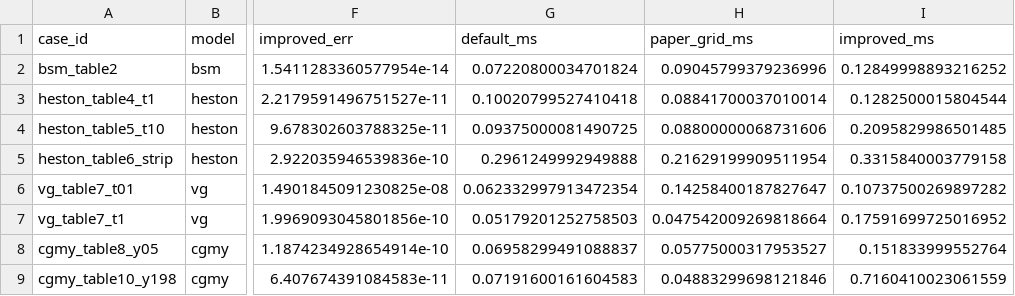
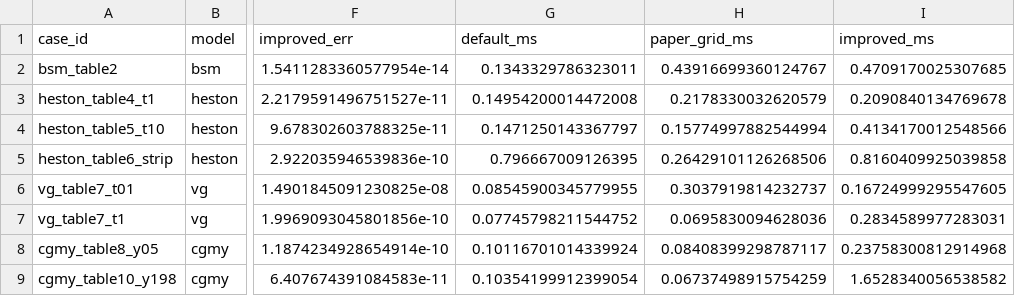
Before and after one commit to nl2992/fourier-option-pricer, a CSV file: benchmarks/cos_method_improved/outputs/cos_method_improved_summary.csv, drawn as a sheet; only a part is shown, gaps mark what is left out; the diff names each change by its address in the sheet, - before the commit and + after, or states it on an @@ line.

```diff
--- a/benchmarks/cos_method_improved/outputs/cos_method_improved_summary.csv
+++ b/benchmarks/cos_method_improved/outputs/cos_method_improved_summary.csv
-G2 (default_ms): 0.07220800034701824
+G2 (default_ms): 0.1343329786323011
-H2 (paper_grid_ms): 0.09045799379236996
+H2 (paper_grid_ms): 0.43916699360124767
-I2 (improved_ms): 0.12849998893216252
+I2 (improved_ms): 0.4709170025307685
-G3 (default_ms): 0.10020799527410418
+G3 (default_ms): 0.14954200014472008
-H3 (paper_grid_ms): 0.08841700037010014
+H3 (paper_grid_ms): 0.2178330032620579
-I3 (improved_ms): 0.1282500015804544
+I3 (improved_ms): 0.2090840134769678
-G4 (default_ms): 0.09375000081490725
+G4 (default_ms): 0.1471250143367797
-H4 (paper_grid_ms): 0.08800000068731606
+H4 (paper_grid_ms): 0.15774997882544994
-I4 (improved_ms): 0.2095829986501485
+I4 (improved_ms): 0.4134170012548566
-G5 (default_ms): 0.2961249992949888
+G5 (default_ms): 0.796667009126395
-H5 (paper_grid_ms): 0.21629199909511954
+H5 (paper_grid_ms): 0.26429101126268506
-I5 (improved_ms): 0.3315840003779158
+I5 (improved_ms): 0.8160409925039858
-G6 (default_ms): 0.062332997913472354
+G6 (default_ms): 0.08545900345779955
-H6 (paper_grid_ms): 0.14258400187827647
+H6 (paper_grid_ms): 0.3037919814232737
-I6 (improved_ms): 0.10737500269897282
+I6 (improved_ms): 0.16724999295547605
-G7 (default_ms): 0.05179201252758503
+G7 (default_ms): 0.07745798211544752
-H7 (paper_grid_ms): 0.047542009269818664
+H7 (paper_grid_ms): 0.0695830094628036
-I7 (improved_ms): 0.17591699725016952
+I7 (improved_ms): 0.2834589977283031
-G8 (default_ms): 0.06958299491088837
+G8 (default_ms): 0.10116701014339924
-H8 (paper_grid_ms): 0.05775000317953527
+H8 (paper_grid_ms): 0.08408399298787117
-I8 (improved_ms): 0.151833999552764
+I8 (improved_ms): 0.23758300812914968
-G9 (default_ms): 0.07191600161604583
+G9 (default_ms): 0.10354199912399054
-H9 (paper_grid_ms): 0.04883299698121846
+H9 (paper_grid_ms): 0.06737498915754259
-I9 (improved_ms): 0.7160410023061559
+I9 (improved_ms): 1.6528340056538582
```
Also changed, not shown: benchmarks/paper_replications/cos_paper_replication/outputs/extended_comparison.csv, benchmarks/paper_replications/cos_paper_replication/outputs/fo2008_replication_errors.csv, 50 other files.
